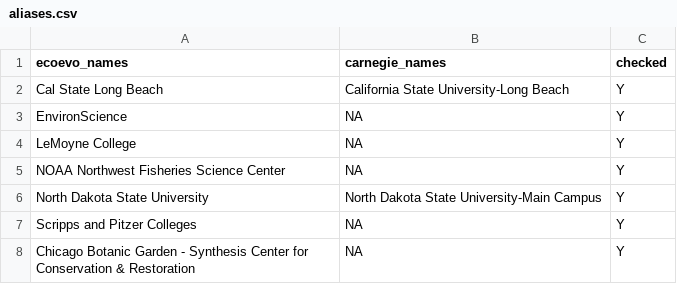
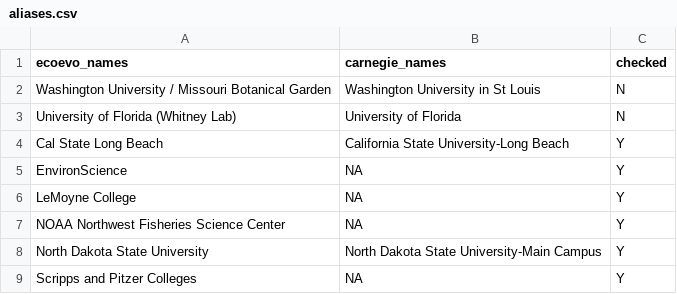
Before and after one commit to mikeblazanin/ecoevojobsR, a CSV file: data-raw/aliases.csv, drawn as a sheet; only a part is shown; the shorter side is filled out with more unchanged rows.

Commit message:
Added aliases

```diff
--- a/data-raw/aliases.csv
+++ b/data-raw/aliases.csv
@@ -1,2 +1,4 @@
 ecoevo_names,carnegie_names,checked
+"Washington University / Missouri Botanical Garden","Washington University in St Louis","N"
+"University of Florida (Whitney Lab)","University of Florida","N"
 "Cal State Long Beach","California State University-Long Beach","Y"
```
